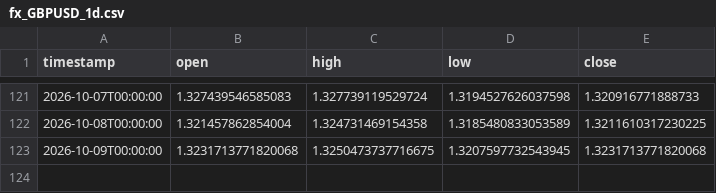
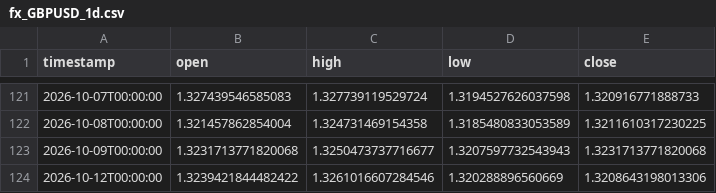
Before and after one commit to daniel17857-web/tide-paper-trader, a CSV file: data/fx_GBPUSD_1d.csv, drawn as a sheet; only a part is shown, gaps mark what is left out.

```diff
--- a/data/fx_GBPUSD_1d.csv
+++ b/data/fx_GBPUSD_1d.csv
@@ -122,2 +122,3 @@ timestamp,open,high,low,close
 2026-10-08T00:00:00,1.321457862854004,1.324731469154358,1.3185480833053589,1.3211610317230225
-2026-10-09T00:00:00,1.3231713771820068,1.3250473737716675,1.3207597732543945,1.3231713771820068
+2026-10-09T00:00:00,1.3231713771820068,1.3250473737716677,1.3207597732543943,1.3231713771820068
+2026-10-12T00:00:00,1.3239421844482422,1.3261016607284546,1.320288896560669,1.3208643198013306
```
Also changed, not shown: data/fx_AUDUSD_1d.csv, data/fx_EURUSD_1d.csv, 4 other files.
